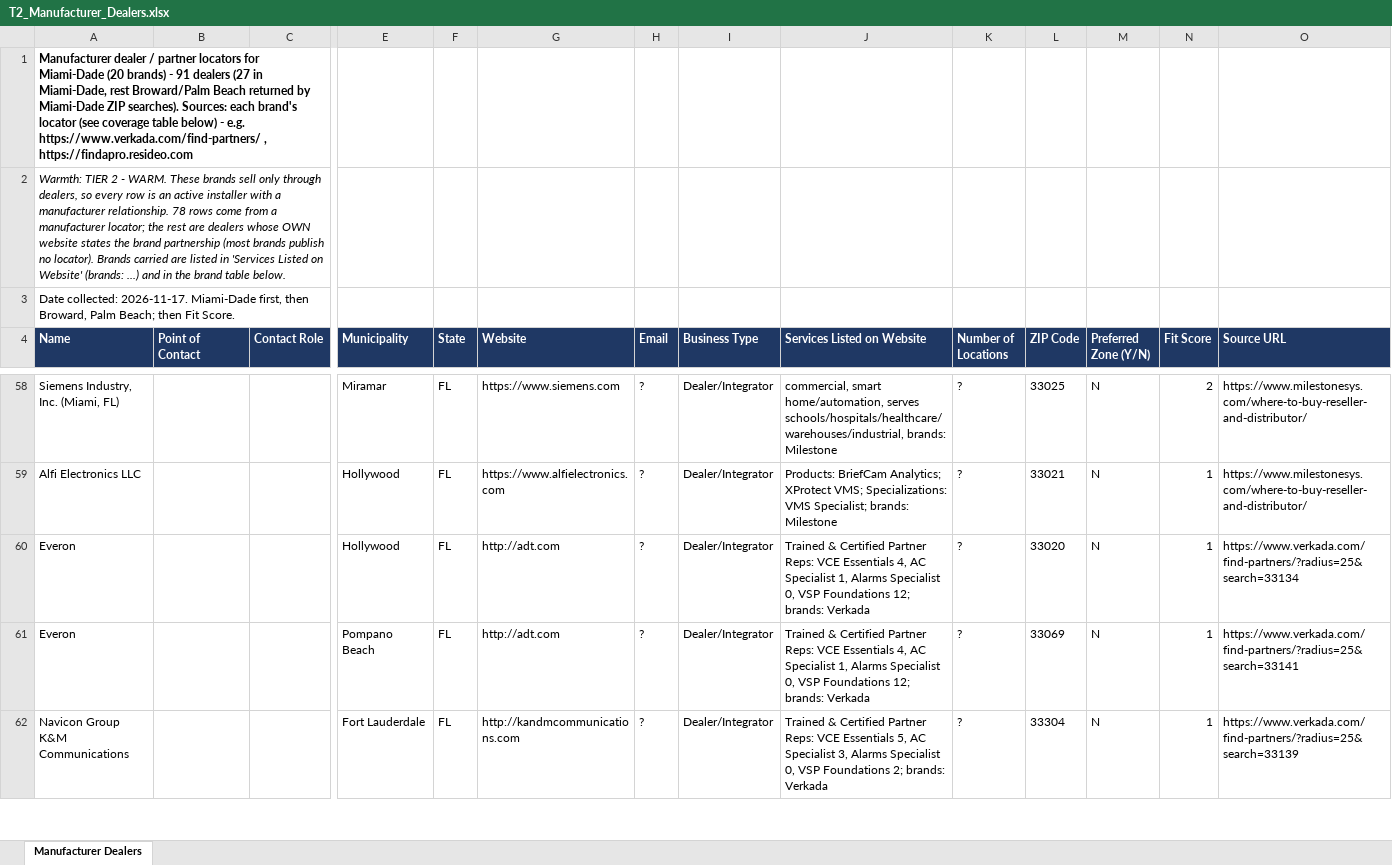
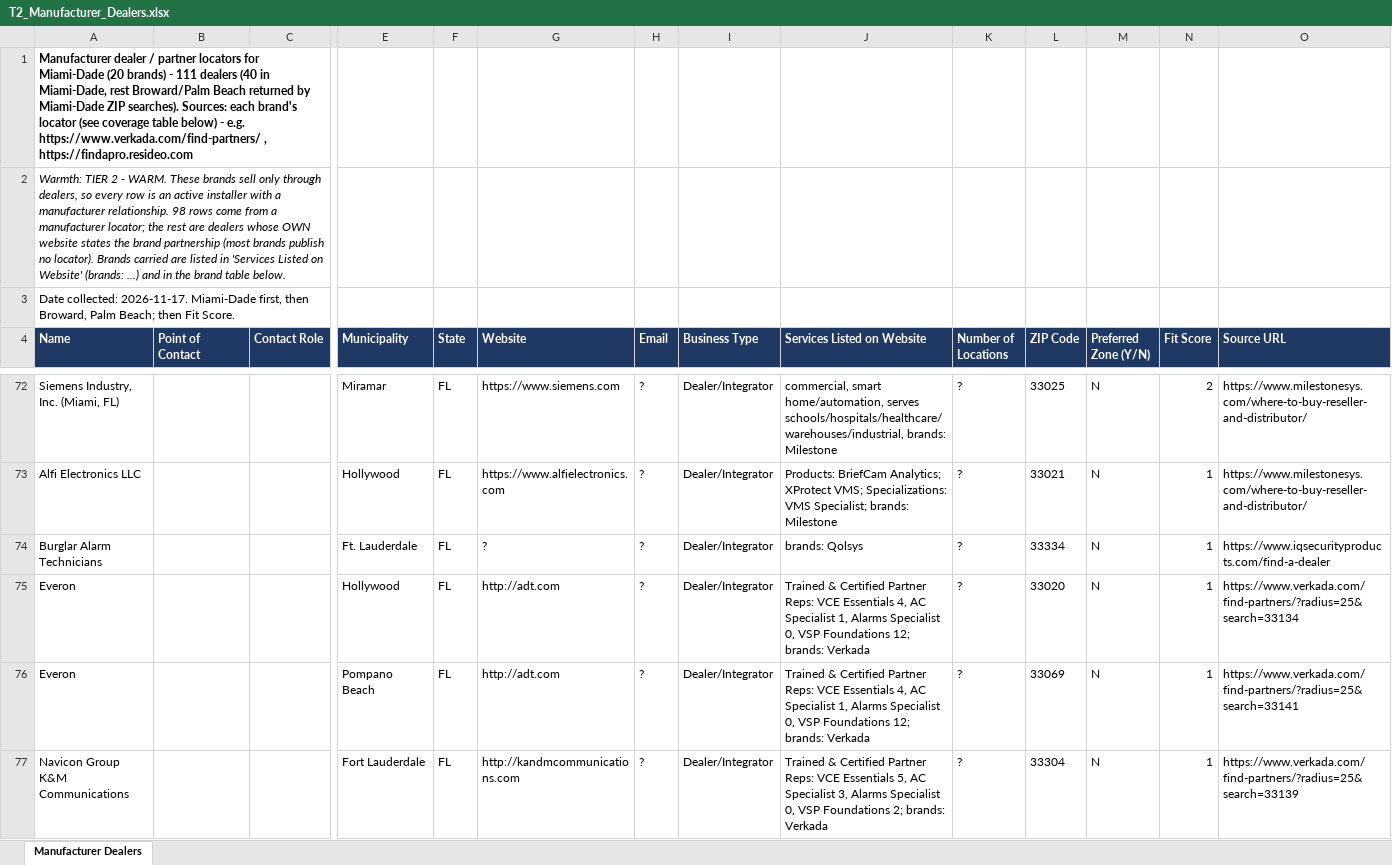
Before and after one commit to astromandrewsa-arch/ash, an Excel workbook: leads/T2_Manufacturer_Dealers.xlsx, sheet Manufacturer Dealers, drawn as a sheet; only a part is shown, gaps mark what is left out; values as stored, in another font and other column widths than the file's, no borders; rows hold the shown columns only; the diff covers the shown part only; the diff names each change by its address in the sheet, - before the commit and + after, or states it on an @@ line.

```diff
--- a/leads/T2_Manufacturer_Dealers.xlsx (sheet Manufacturer Dealers)
+++ b/leads/T2_Manufacturer_Dealers.xlsx (sheet Manufacturer Dealers)
-A1 (Name): …brands) - 91 dealers (27 in Miami-Dade,…
+A1 (Name): …brands) - 111 dealers (40 in Miami-Dade,…
-A2 (Name): …manufacturer relationship. 78 rows come…
+A2 (Name): …manufacturer relationship. 98 rows come…
+row 74: Burglar Alarm Technicians |  |  | Ft. Lauderdale | FL | ? | ? | Dealer/Integrator | brands: Qolsys | ? | 33334 | N | 1 | https://www.iqsecurityproducts.com/find-a-dealer
```
Also changed, not shown: 39 added rows and 5 edited cells elsewhere in this sheet, leads/Master.xlsx, leads/T1_IAF_Members.xlsx, 26 other files.
